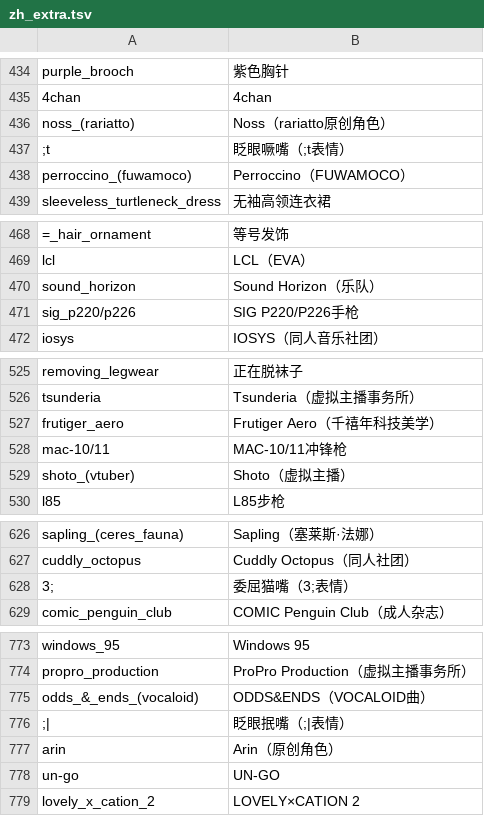
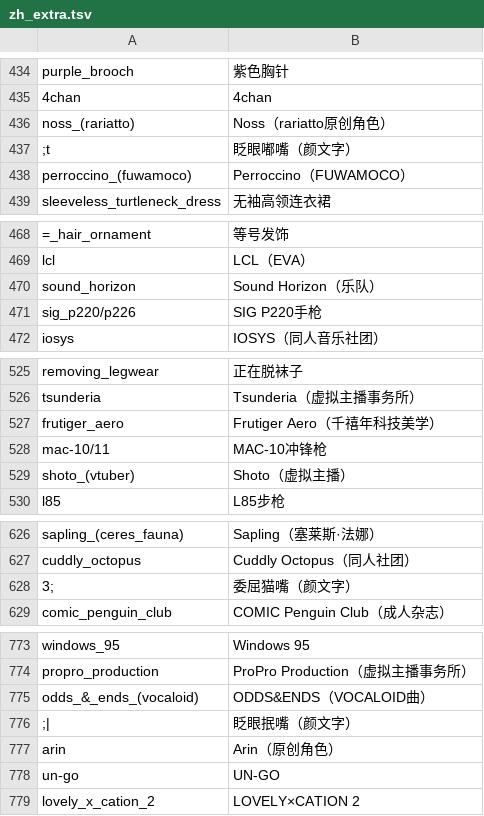
Before and after one commit to nb-diok-in-sky/ComfyUI-ZH-Tag-Helper, a TSV file: tools/zh_extra.tsv, drawn as a sheet; only a part is shown, gaps mark what is left out; the diff covers the shown part only.

```diff
--- a/tools/zh_extra.tsv
+++ b/tools/zh_extra.tsv
@@ -436,3 +436,3 @@ purple_brooch	紫色胸针
 noss_(rariatto)	Noss（rariatto原创角色）
-;t	眨眼噘嘴（;t表情）
+;t	眨眼嘟嘴（颜文字）
 perroccino_(fuwamoco)	Perroccino（FUWAMOCO）
@@ -470,3 +470,3 @@ lcl	LCL（EVA）
 sound_horizon	Sound Horizon（乐队）
-sig_p220/p226	SIG P220/P226手枪
+sig_p220/p226	SIG P220手枪
 iosys	IOSYS（同人音乐社团）
@@ -527,3 +527,3 @@ tsunderia	Tsunderia（虚拟主播事务所）
 frutiger_aero	Frutiger Aero（千禧年科技美学）
-mac-10/11	MAC-10/11冲锋枪
+mac-10/11	MAC-10冲锋枪
 shoto_(vtuber)	Shoto（虚拟主播）
@@ -627,3 +627,3 @@ sapling_(ceres_fauna)	Sapling（塞莱斯·法娜）
 cuddly_octopus	Cuddly Octopus（同人社团）
-3;	委屈猫嘴（3;表情）
+3;	委屈猫嘴（颜文字）
 comic_penguin_club	COMIC Penguin Club（成人杂志）
@@ -775,3 +775,3 @@ propro_production	ProPro Production（虚拟主播事务所）
 odds_&_ends_(vocaloid)	ODDS&ENDS（VOCALOID曲）
-;|	眨眼抿嘴（;|表情）
+;|	眨眼抿嘴（颜文字）
 arin	Arin（原创角色）
```
Also changed, not shown: 5 added rows and 9 edited cells elsewhere in this file, 5 other files.
